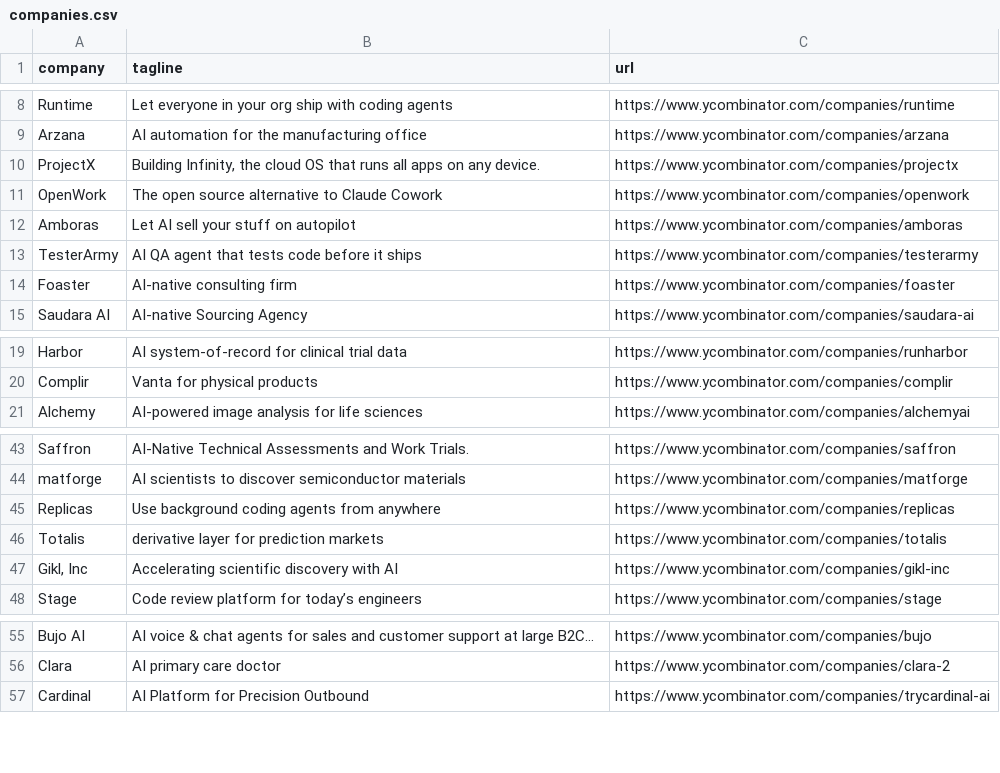
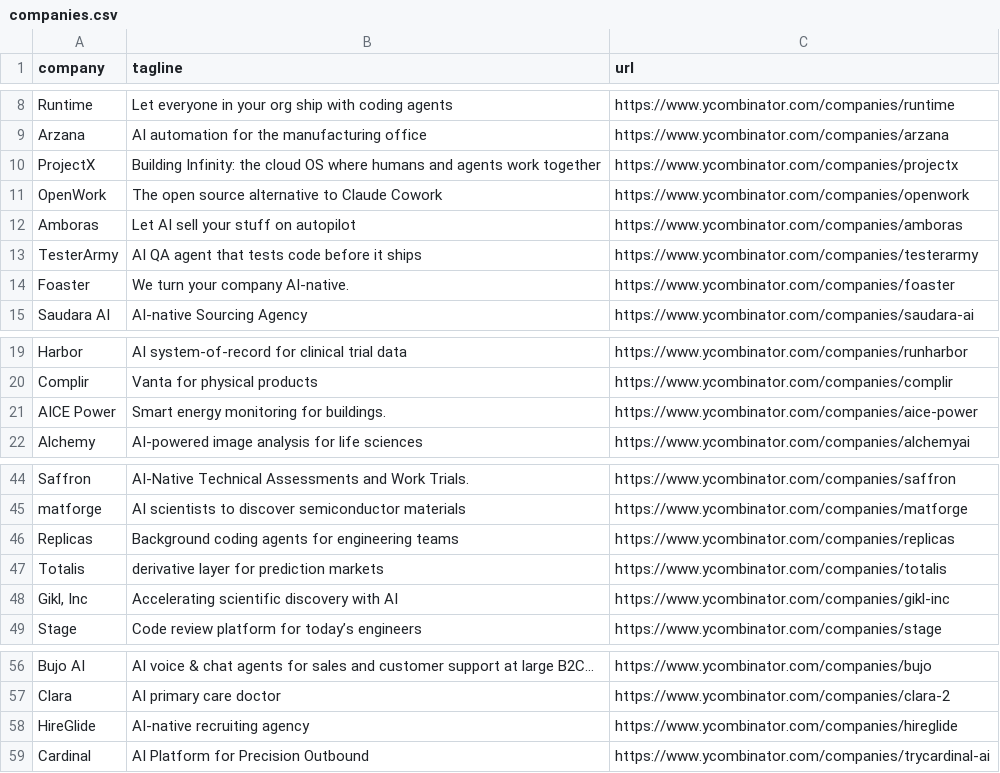
Before and after one commit to mcottle1/yc-updates, a CSV file: companies.csv, drawn as a sheet; only a part is shown, gaps mark what is left out.

```diff
--- a/companies.csv
+++ b/companies.csv
@@ -9,3 +9,3 @@ Runtime,Let everyone in your org ship with coding agents,https://www.ycombinator
 Arzana,AI automation for the manufacturing office,https://www.ycombinator.com/companies/arzana
-ProjectX,"Building Infinity, the cloud OS that runs all apps on any device.",https://www.ycombinator.com/companies/projectx
+ProjectX,Building Infinity: the cloud OS where humans and agents work together,https://www.ycombinator.com/companies/projectx
 OpenWork,The open source alternative to Claude Cowork,https://www.ycombinator.com/companies/openwork
@@ -13,3 +13,3 @@ Amboras,Let AI sell your stuff on autopilot,https://www.ycombinator.com/companie
 TesterArmy,AI QA agent that tests code before it ships,https://www.ycombinator.com/companies/testerarmy
-Foaster,AI-native consulting firm,https://www.ycombinator.com/companies/foaster
+Foaster,We turn your company AI-native.,https://www.ycombinator.com/companies/foaster
 Saudara AI,AI-native Sourcing Agency,https://www.ycombinator.com/companies/saudara-ai
@@ -20,2 +20,3 @@ Harbor,AI system-of-record for clinical trial data,https://www.ycombinator.com/c
 Complir,Vanta for physical products,https://www.ycombinator.com/companies/complir
+AICE Power,Smart energy monitoring for buildings.,https://www.ycombinator.com/companies/aice-power
 Alchemy,AI-powered image analysis for life sciences,https://www.ycombinator.com/companies/alchemyai
@@ -44,3 +45,3 @@ Saffron,AI-Native Technical Assessments and Work Trials.,https://www.ycombinator
 matforge,AI scientists to discover semiconductor materials,https://www.ycombinator.com/companies/matforge
-Replicas,Use background coding agents from anywhere,https://www.ycombinator.com/companies/replicas
+Replicas,Background coding agents for engineering teams,https://www.ycombinator.com/companies/replicas
 Totalis,derivative layer for prediction markets,https://www.ycombinator.com/companies/totalis
@@ -56,2 +57,3 @@ Bujo AI,AI voice & chat agents for sales and customer support at large B2C…,ht
 Clara,AI primary care doctor,https://www.ycombinator.com/companies/clara-2
+HireGlide,AI-native recruiting agency,https://www.ycombinator.com/companies/hireglide
 Cardinal,AI Platform for Precision Outbound,https://www.ycombinator.com/companies/trycardinal-ai
```
